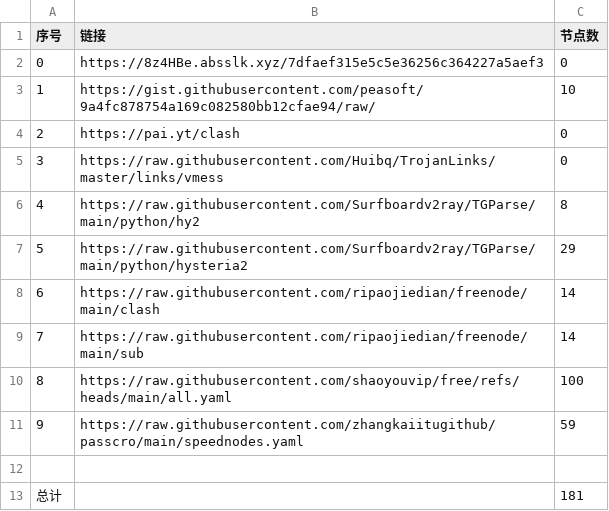
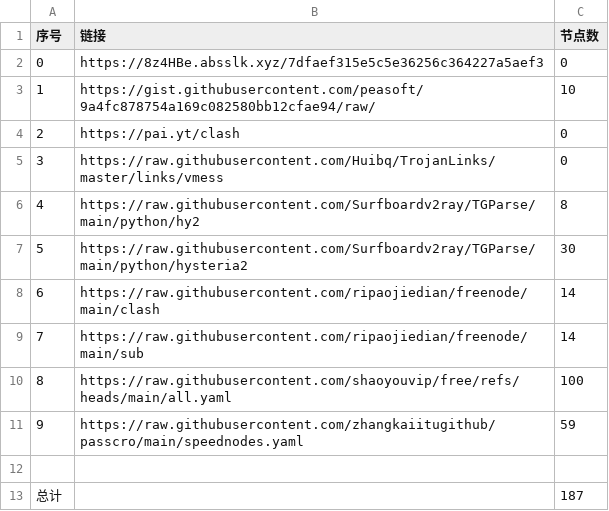
Before and after one commit to masprox/NoMoreWalls, a CSV file: list_result.csv, drawn as a sheet.

```diff
--- a/list_result.csv
+++ b/list_result.csv
@@ -6,3 +6,3 @@
 4,https://raw.githubusercontent.com/Surfboardv2ray/TGParse/main/python/hy2,8
-5,https://raw.githubusercontent.com/Surfboardv2ray/TGParse/main/python/hysteria2,29
+5,https://raw.githubusercontent.com/Surfboardv2ray/TGParse/main/python/hysteria2,30
 6,https://raw.githubusercontent.com/ripaojiedian/freenode/main/clash,14
@@ -12,2 +12,2 @@
 
-总计,,181
+总计,,187
```
Also changed, not shown: 21 other files.
